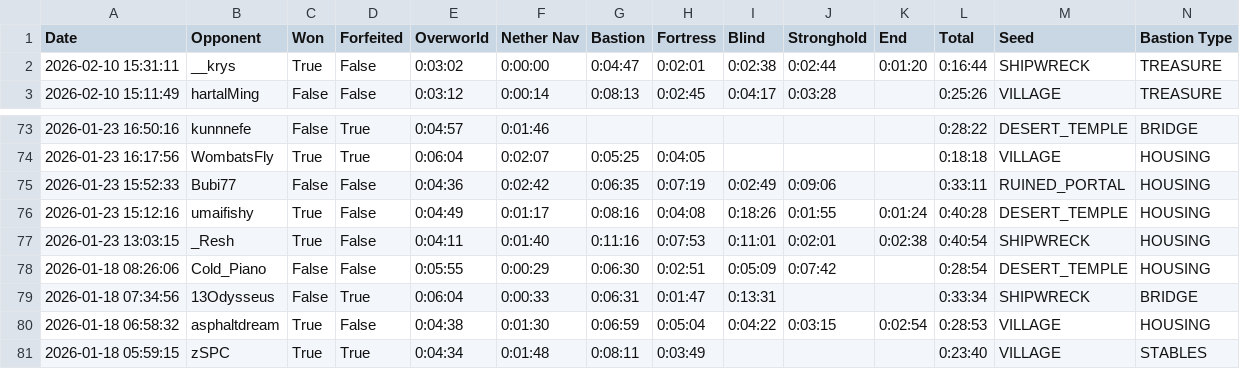
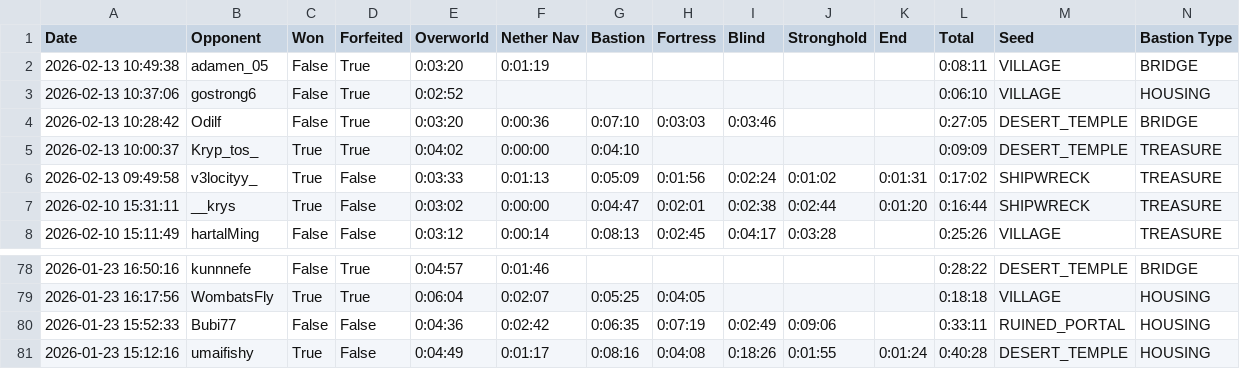
Before and after one commit to Lu4nAlmeida/MCSR-Ranked-Splits-Stats, a CSV file: splits/my_splits.csv, drawn as a sheet; only a part is shown, gaps mark what is left out; removed rows and columns are numbered as before the commit, all else as after; rows hold the shown columns only; the diff names each change by its address in the sheet, - before the commit and + after, or states it on an @@ line.

```diff
--- a/splits/my_splits.csv
+++ b/splits/my_splits.csv
+row 2: 2026-02-13 10:49:38 | adamen_05 | False | True | 0:03:20 | 0:01:19 |  |  |  |  |  | 0:08:11 | VILLAGE | BRIDGE
+row 3: 2026-02-13 10:37:06 | gostrong6 | False | True | 0:02:52 |  |  |  |  |  |  | 0:06:10 | VILLAGE | HOUSING
+row 4: 2026-02-13 10:28:42 | Odilf | False | True | 0:03:20 | 0:00:36 | 0:07:10 | 0:03:03 | 0:03:46 |  |  | 0:27:05 | DESERT_TEMPLE | BRIDGE
+row 5: 2026-02-13 10:00:37 | Kryp_tos_ | True | True | 0:04:02 | 0:00:00 | 0:04:10 |  |  |  |  | 0:09:09 | DESERT_TEMPLE | TREASURE
+row 6: 2026-02-13 09:49:58 | v3locityy_ | True | False | 0:03:33 | 0:01:13 | 0:05:09 | 0:01:56 | 0:02:24 | 0:01:02 | 0:01:31 | 0:17:02 | SHIPWRECK | TREASURE
-row 77: 2026-01-23 13:03:15 | _Resh | True | False | 0:04:11 | 0:01:40 | 0:11:16 | 0:07:53 | 0:11:01 | 0:02:01 | 0:02:38 | 0:40:54 | SHIPWRECK | HOUSING
-row 78: 2026-01-18 08:26:06 | Cold_Piano | False | False | 0:05:55 | 0:00:29 | 0:06:30 | 0:02:51 | 0:05:09 | 0:07:42 |  | 0:28:54 | DESERT_TEMPLE | HOUSING
-row 79: 2026-01-18 07:34:56 | 13Odysseus | False | True | 0:06:04 | 0:00:33 | 0:06:31 | 0:01:47 | 0:13:31 |  |  | 0:33:34 | SHIPWRECK | BRIDGE
-row 80: 2026-01-18 06:58:32 | asphaltdream | True | False | 0:04:38 | 0:01:30 | 0:06:59 | 0:05:04 | 0:04:22 | 0:03:15 | 0:02:54 | 0:28:53 | VILLAGE | HOUSING
-row 81: 2026-01-18 05:59:15 | zSPC | True | True | 0:04:34 | 0:01:48 | 0:08:11 | 0:03:49 |  |  |  | 0:23:40 | VILLAGE | STABLES
```
Also changed, not shown: 7 other files.
